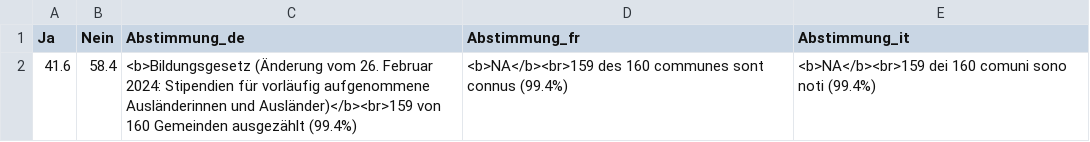
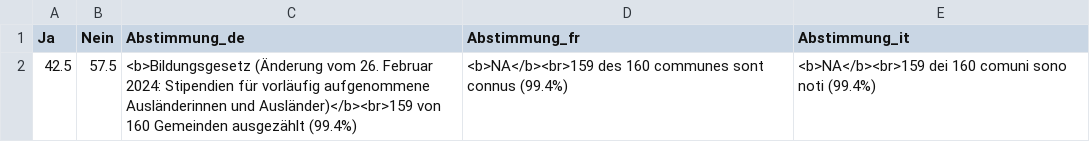
Before and after one commit to awp-finanznachrichten/lena_september2024, a CSV file: Output_Overviews/Uebersicht_dw_ZH.csv, drawn as a sheet.

Commit message:
commit from Rstudio

```diff
--- a/Output_Overviews/Uebersicht_dw_ZH.csv
+++ b/Output_Overviews/Uebersicht_dw_ZH.csv
@@ -1,2 +1,2 @@
 "Ja","Nein","Abstimmung_de","Abstimmung_fr","Abstimmung_it"
-41.6,58.4,"<b>Bildungsgesetz (Änderung vom 26. Februar 2024: Stipendien für vorläufig aufgenommene Ausländerinnen und Ausländer)</b><br>159 von 160 Gemeinden ausgezählt (99.4%)","<b>NA</b><br>159 des 160 communes sont connus (99.4%)","<b>NA</b><br>159 dei 160 comuni sono noti (99.4%)"
+42.5,57.5,"<b>Bildungsgesetz (Änderung vom 26. Februar 2024: Stipendien für vorläufig aufgenommene Ausländerinnen und Ausländer)</b><br>159 von 160 Gemeinden ausgezählt (99.4%)","<b>NA</b><br>159 des 160 communes sont connus (99.4%)","<b>NA</b><br>159 dei 160 comuni sono noti (99.4%)"
```
